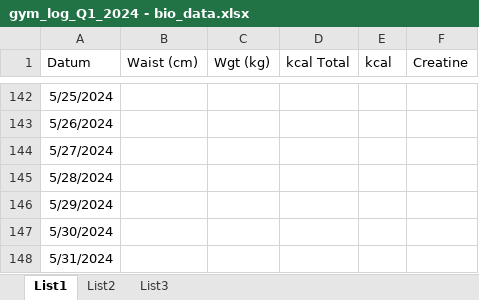
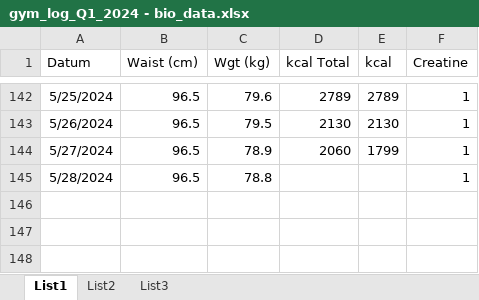
Before and after one commit to mikloskoj/Gym_log_2024, an Excel workbook: gym_log_Q1_2024 - bio_data.xlsx, sheet List1, drawn as a sheet; only a part is shown, gaps mark what is left out; values as stored, in another font and other column widths than the file's, no borders; the diff covers the shown part only; the diff names each change by its address in the sheet, - before the commit and + after, or states it on an @@ line.

```diff
--- a/gym_log_Q1_2024 - bio_data.xlsx (sheet List1)
+++ b/gym_log_Q1_2024 - bio_data.xlsx (sheet List1)
-B142:B145 (Waist (cm)): (empty)
+B142:B145 (Waist (cm)): 96.5
-C142 (Wgt (kg)): (empty)
+C142 (Wgt (kg)): 79.6
-D142 (kcal Total): (empty)
+D142 (kcal Total): 2789
-E142 (kcal): (empty)
+E142 (kcal): 2789
-F142:F145 (Creatine): (empty)
+F142:F145 (Creatine): 1
-C143 (Wgt (kg)): (empty)
+C143 (Wgt (kg)): 79.5
-D143 (kcal Total): (empty)
+D143 (kcal Total): 2130
-E143 (kcal): (empty)
+E143 (kcal): 2130
-C144 (Wgt (kg)): (empty)
+C144 (Wgt (kg)): 78.9
-D144 (kcal Total): (empty)
+D144 (kcal Total): 2060
-E144 (kcal): (empty)
+E144 (kcal): 1799
-C145 (Wgt (kg)): (empty)
+C145 (Wgt (kg)): 78.8
-row 146: 5/29/2024
-row 147: 5/30/2024
-row 148: 5/31/2024
```
Also changed, not shown: 42 edited cells elsewhere in this sheet, gym_log_Q1_2024 - workout data.xlsx, 3 other files.
